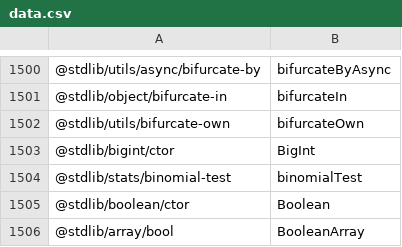
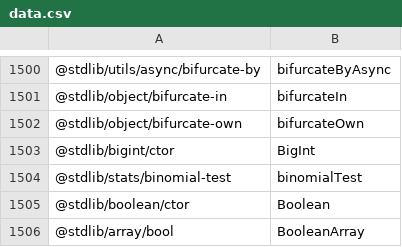
Before and after one commit to stdlib-js/namespace-pkg2alias, a CSV file: data/data.csv, drawn as a sheet; only a part is shown, gaps mark what is left out.

```diff
--- a/data/data.csv
+++ b/data/data.csv
@@ -1501,3 +1501,3 @@
 "@stdlib/object/bifurcate-in",bifurcateIn
-"@stdlib/utils/bifurcate-own",bifurcateOwn
+"@stdlib/object/bifurcate-own",bifurcateOwn
 "@stdlib/bigint/ctor",BigInt
```
Also changed, not shown: 2 other files.
